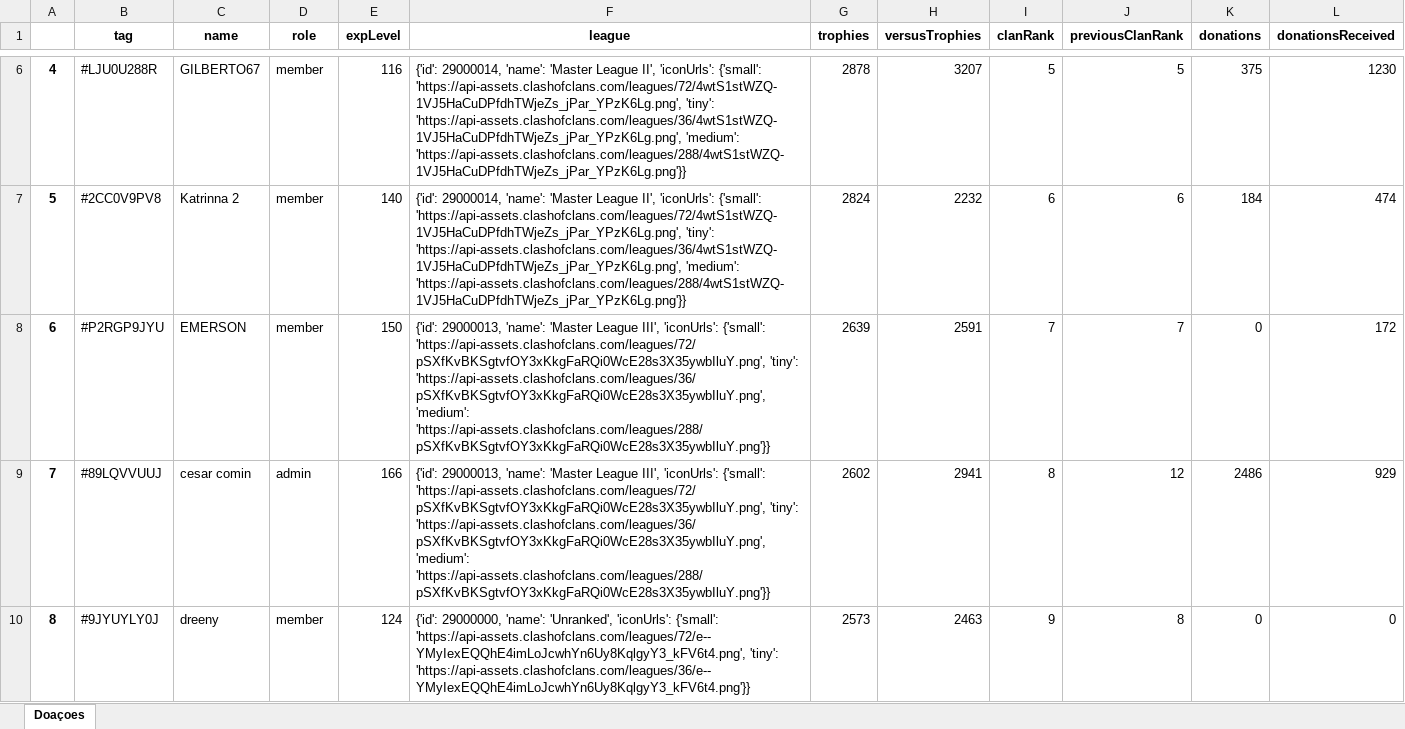
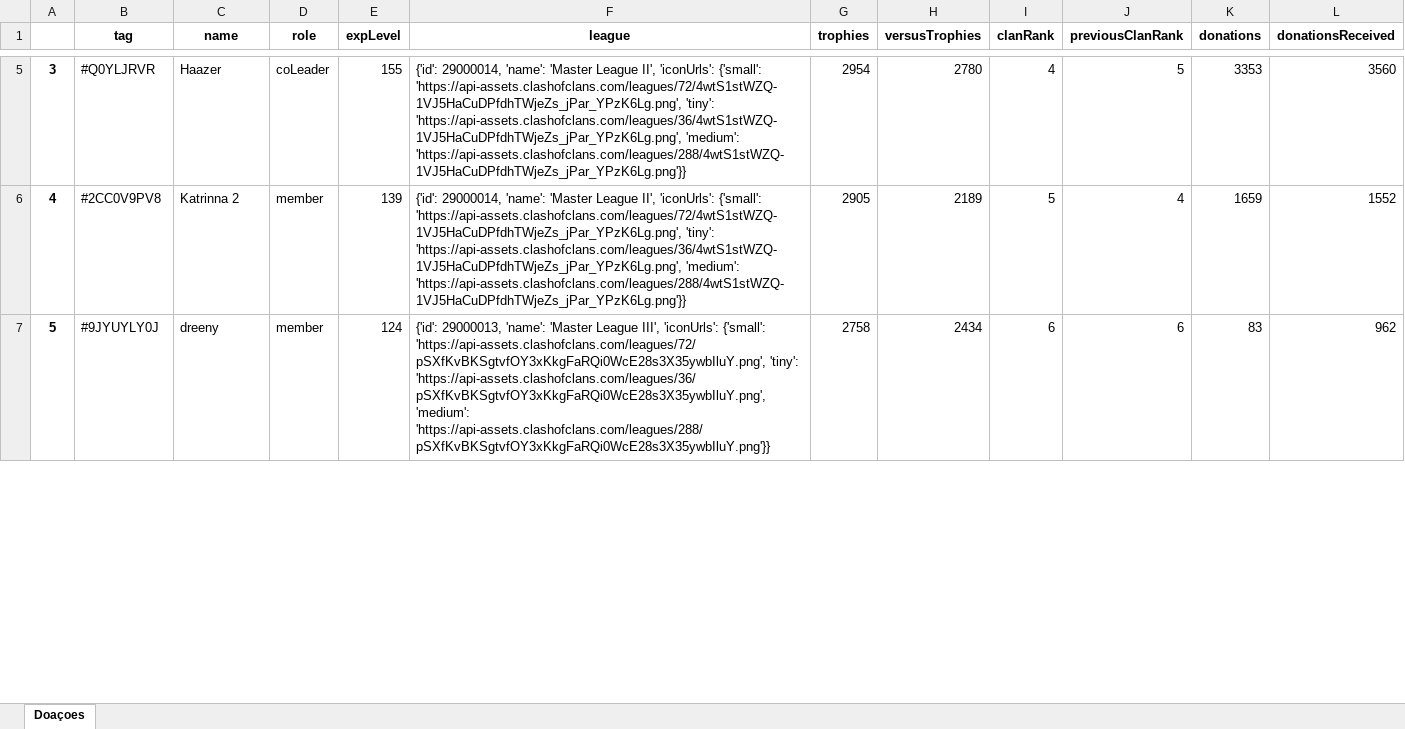
Before and after one commit to PedroCorcaque/StepFileAnalyzer, an Excel workbook: ClashOfClans-Api/Teste.xlsx, sheet Doaçoes, drawn as a sheet; only a part is shown, gaps mark what is left out; values as stored, in another font and other column widths than the file's, no borders; removed rows and columns are numbered as before the commit, all else as after; the diff covers the shown part only; the diff names each change by its address in the sheet, - before the commit and + after, or states it on an @@ line.

```diff
--- a/ClashOfClans-Api/Teste.xlsx (sheet Doaçoes)
+++ b/ClashOfClans-Api/Teste.xlsx (sheet Doaçoes)
@@ column A renumbered between rows 4 and 40 @@
-row 6: 4 | #LJU0U288R | GILBERTO67 | member | 116 | {'id': 29000014, 'name': 'Master League II', 'iconUrls': {'small': 'https://api-assets.clashofclans.com/leagues/72/4wtS1stWZQ-1VJ5HaCuDPfdhTWjeZs_jPar_YPzK6Lg.png', 'tiny': 'https://api-assets.clashofclans.com/leagues/36/4wtS1stWZQ-1VJ5HaCuDPfdhTWjeZs_jPar_YPzK6Lg.png', 'medium': 'https://api-assets.clashofclans.com/leagues/288/4wtS1stWZQ-1VJ5HaCuDPfdhTWjeZs_jPar_YPzK6Lg.png'}} | 2878 | 3207 | 5 | 5 | 375 | 1230
+row 5: 3 | #Q0YLJRVR | Haazer | coLeader | 155 | {'id': 29000014, 'name': 'Master League II', 'iconUrls': {'small': 'https://api-assets.clashofclans.com/leagues/72/4wtS1stWZQ-1VJ5HaCuDPfdhTWjeZs_jPar_YPzK6Lg.png', 'tiny': 'https://api-assets.clashofclans.com/leagues/36/4wtS1stWZQ-1VJ5HaCuDPfdhTWjeZs_jPar_YPzK6Lg.png', 'medium': 'https://api-assets.clashofclans.com/leagues/288/4wtS1stWZQ-1VJ5HaCuDPfdhTWjeZs_jPar_YPzK6Lg.png'}} | 2954 | 2780 | 4 | 5 | 3353 | 3560
-E6 (expLevel): 140
+E6 (expLevel): 139
-G6 (trophies): 2824
+G6 (trophies): 2905
-H6 (versusTrophies): 2232
+H6 (versusTrophies): 2189
-I6 (clanRank): 6
+I6 (clanRank): 5
-J6 (previousClanRank): 6
+J6 (previousClanRank): 4
-K6 (donations): 184
+K6 (donations): 1659
-L6 (donationsReceived): 474
+L6 (donationsReceived): 1552
-row 8: 6 | #P2RGP9JYU | EMERSON | member | 150 | {'id': 29000013, 'name': 'Master League III', 'iconUrls': {'small': 'https://api-assets.clashofclans.com/leagues/72/pSXfKvBKSgtvfOY3xKkgFaRQi0WcE28s3X35ywbIluY.png', 'tiny': 'https://api-assets.clashofclans.com/leagues/36/pSXfKvBKSgtvfOY3xKkgFaRQi0WcE28s3X35ywbIluY.png', 'medium': 'https://api-assets.clashofclans.com/leagues/288/pSXfKvBKSgtvfOY3xKkgFaRQi0WcE28s3X35ywbIluY.png'}} | 2639 | 2591 | 7 | 7 | 0 | 172
-row 9: 7 | #89LQVVUUJ | cesar comin | admin | 166 | {'id': 29000013, 'name': 'Master League III', 'iconUrls': {'small': 'https://api-assets.clashofclans.com/leagues/72/pSXfKvBKSgtvfOY3xKkgFaRQi0WcE28s3X35ywbIluY.png', 'tiny': 'https://api-assets.clashofclans.com/leagues/36/pSXfKvBKSgtvfOY3xKkgFaRQi0WcE28s3X35ywbIluY.png', 'medium': 'https://api-assets.clashofclans.com/leagues/288/pSXfKvBKSgtvfOY3xKkgFaRQi0WcE28s3X35ywbIluY.png'}} | 2602 | 2941 | 8 | 12 | 2486 | 929
-F7 (league): {'id': 29000000, 'name': 'Unranked', 'iconUrls': {'small': 'https://api-assets.clashofclans.com/leagues/72/e--YMyIexEQQhE4imLoJcwhYn6Uy8KqlgyY3_kFV6t4.png', 'tiny': 'https://api-assets.clashofclans.com/leagues/36/e--YMyIexEQQhE4imLoJcwhYn6Uy8KqlgyY3_kFV6t4.png'}}
+F7 (league): {'id': 29000013, 'name': 'Master League III', 'iconUrls': {'small': 'https://api-assets.clashofclans.com/leagues/72/pSXfKvBKSgtvfOY3xKkgFaRQi0WcE28s3X35ywbIluY.png', 'tiny': 'https://api-assets.clashofclans.com/leagues/36/pSXfKvBKSgtvfOY3xKkgFaRQi0WcE28s3X35ywbIluY.png', 'medium': 'https://api-assets.clashofclans.com/leagues/288/pSXfKvBKSgtvfOY3xKkgFaRQi0WcE28s3X35ywbIluY.png'}}
-G7 (trophies): 2573
+G7 (trophies): 2758
-H7 (versusTrophies): 2463
+H7 (versusTrophies): 2434
-I7 (clanRank): 9
+I7 (clanRank): 6
-J7 (previousClanRank): 8
+J7 (previousClanRank): 6
-K7 (donations): 0
+K7 (donations): 83
-L7 (donationsReceived): 0
+L7 (donationsReceived): 962
```
Also changed, not shown: 23 added rows, 18 removed rows and 77 edited cells elsewhere in this sheet, 1 other file.
